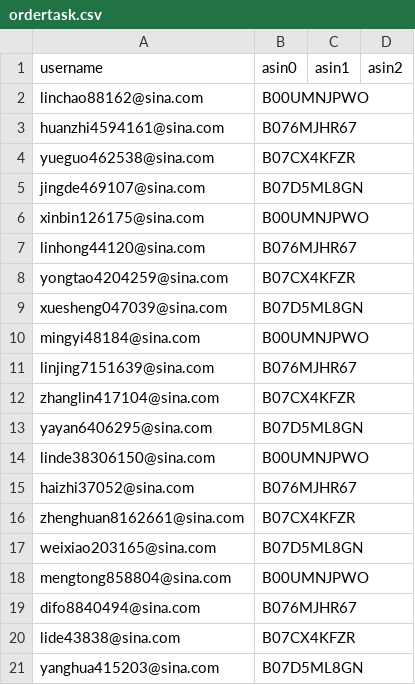
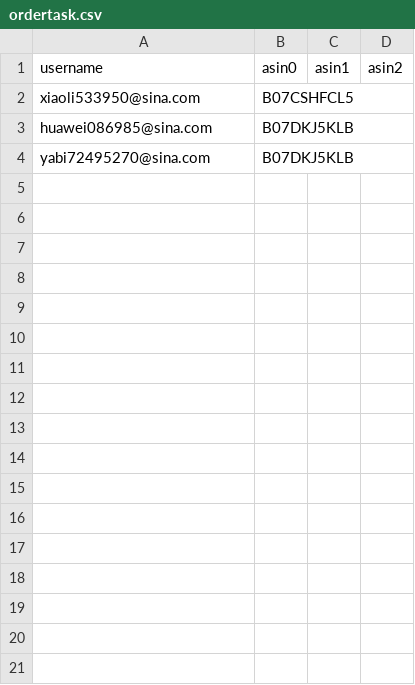
Before and after one commit to czds68/AmazonBuy, a CSV file: amazonbuy_database/ordertask.csv, drawn as a sheet; removed rows and columns are numbered as before the commit, all else as after; the diff names each change by its address in the sheet, - before the commit and + after, or states it on an @@ line.

```diff
--- a/amazonbuy_database/ordertask.csv
+++ b/amazonbuy_database/ordertask.csv
-row 2: linchao88162@sina.com | B00UMNJPWO
-row 3: huanzhi4594161@sina.com | B076MJHR67
-row 4: yueguo462538@sina.com | B07CX4KFZR
-row 5: jingde469107@sina.com | B07D5ML8GN
-row 6: xinbin126175@sina.com | B00UMNJPWO
-row 7: linhong44120@sina.com | B076MJHR67
-row 8: yongtao4204259@sina.com | B07CX4KFZR
-row 9: xuesheng047039@sina.com | B07D5ML8GN
-row 10: mingyi48184@sina.com | B00UMNJPWO
-row 11: linjing7151639@sina.com | B076MJHR67
-row 12: zhanglin417104@sina.com | B07CX4KFZR
-row 13: yayan6406295@sina.com | B07D5ML8GN
-row 14: linde38306150@sina.com | B00UMNJPWO
-row 15: haizhi37052@sina.com | B076MJHR67
-row 16: zhenghuan8162661@sina.com | B07CX4KFZR
-row 17: weixiao203165@sina.com | B07D5ML8GN
-row 18: mengtong858804@sina.com | B00UMNJPWO
-row 19: difo8840494@sina.com | B076MJHR67
-row 20: lide43838@sina.com | B07CX4KFZR
-row 21: yanghua415203@sina.com | B07D5ML8GN
+row 2: xiaoli533950@sina.com | B07CSHFCL5
+row 3: huawei086985@sina.com | B07DKJ5KLB
+row 4: yabi72495270@sina.com | B07DKJ5KLB
```
Also changed, not shown: amazonbuy_database/Finance.csv, amazonbuy_database/productinfo.csv, 2 other files.
